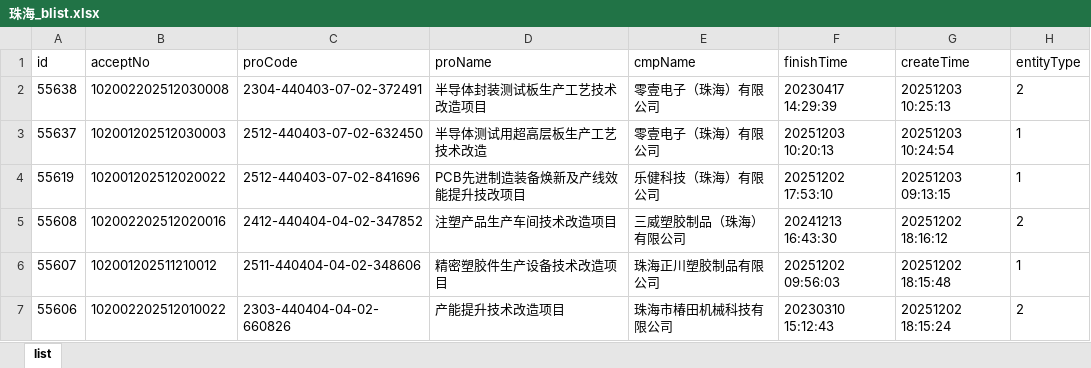
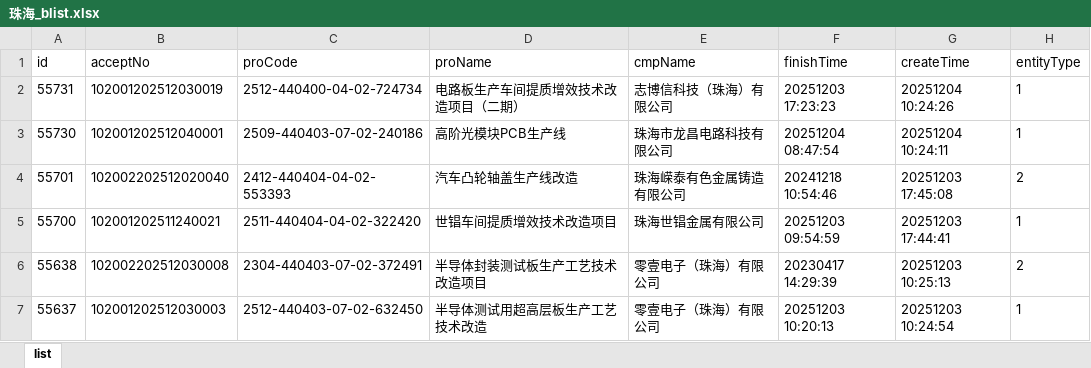
Before and after one commit to goonhope/blist, an Excel workbook: 珠海_blist.xlsx, sheet list, drawn as a sheet; only a part is shown; the shorter side is filled out with more unchanged rows; values as stored, in another font and other column widths than the file's, no borders; the diff names each change by its address in the sheet, - before the commit and + after, or states it on an @@ line.

```diff
--- a/珠海_blist.xlsx (sheet list)
+++ b/珠海_blist.xlsx (sheet list)
+row 2: 55731 | 102001202512030019 | 2512-440400-04-02-724734 | 电路板生产车间提质增效技术改造项目（二期） | 志博信科技（珠海）有限公司 | 20251203 17:23:23 | 20251204 10:24:26 | 1
+row 3: 55730 | 102001202512040001 | 2509-440403-07-02-240186 | 高阶光模块PCB生产线 | 珠海市龙昌电路科技有限公司 | 20251204 08:47:54 | 20251204 10:24:11 | 1
+row 4: 55701 | 102002202512020040 | 2412-440404-04-02-553393 | 汽车凸轮轴盖生产线改造 | 珠海嵘泰有色金属铸造有限公司 | 20241218 10:54:46 | 20251203 17:45:08 | 2
+row 5: 55700 | 102001202511240021 | 2511-440404-04-02-322420 | 世锠车间提质增效技术改造项目 | 珠海世锠金属有限公司 | 20251203 09:54:59 | 20251203 17:44:41 | 1
```
Also changed, not shown: 1 other file.
